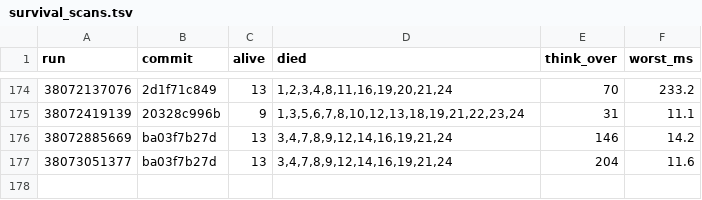
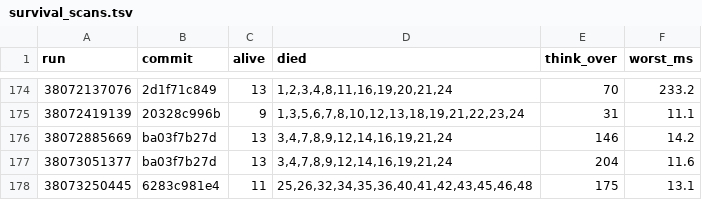
Before and after one commit to briankeegan/GameCreator, a TSV file: games/the-game/ai/eval/survival_scans.tsv, drawn as a sheet; only a part is shown, gaps mark what is left out.

```diff
--- a/games/the-game/ai/eval/survival_scans.tsv
+++ b/games/the-game/ai/eval/survival_scans.tsv
@@ -177 +177,2 @@ run	commit	alive	died	think_over	worst_ms
 38073051377	ba03f7b27d	13	3,4,7,8,9,12,14,16,19,21,24	204	11.6
+38073250445	6283c981e4	11	25,26,32,34,35,36,40,41,42,43,45,46,48	175	13.1
```
